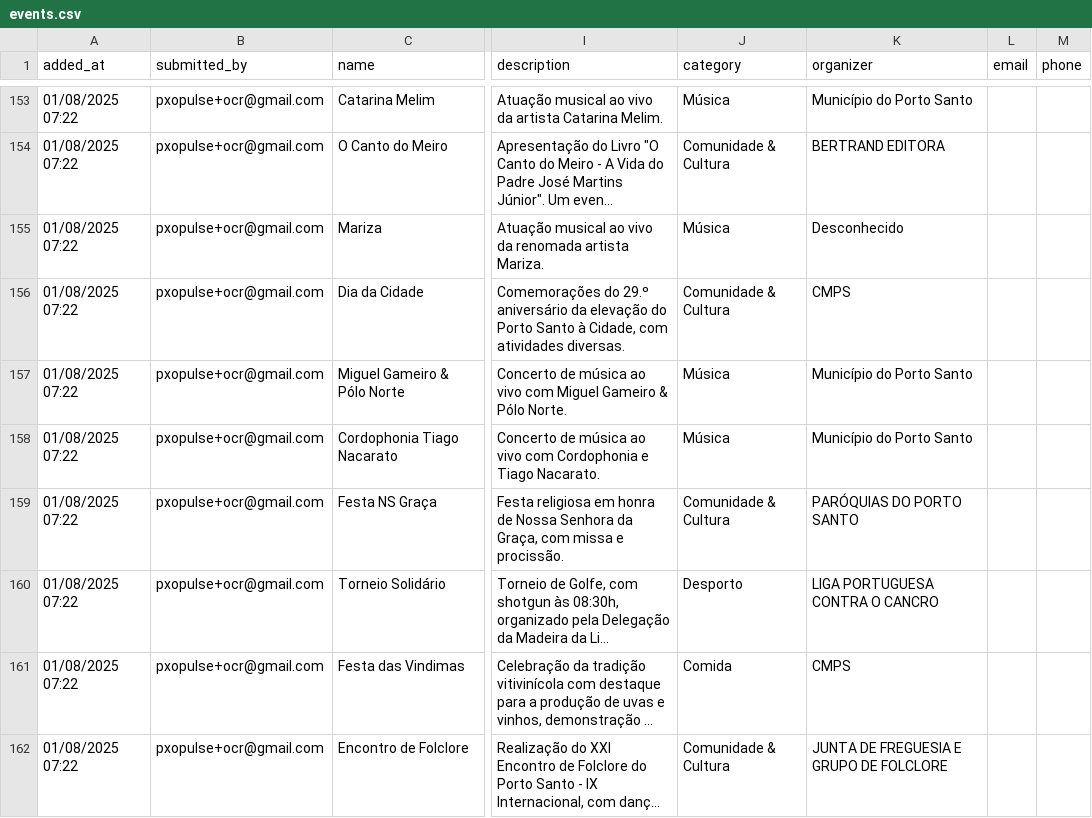
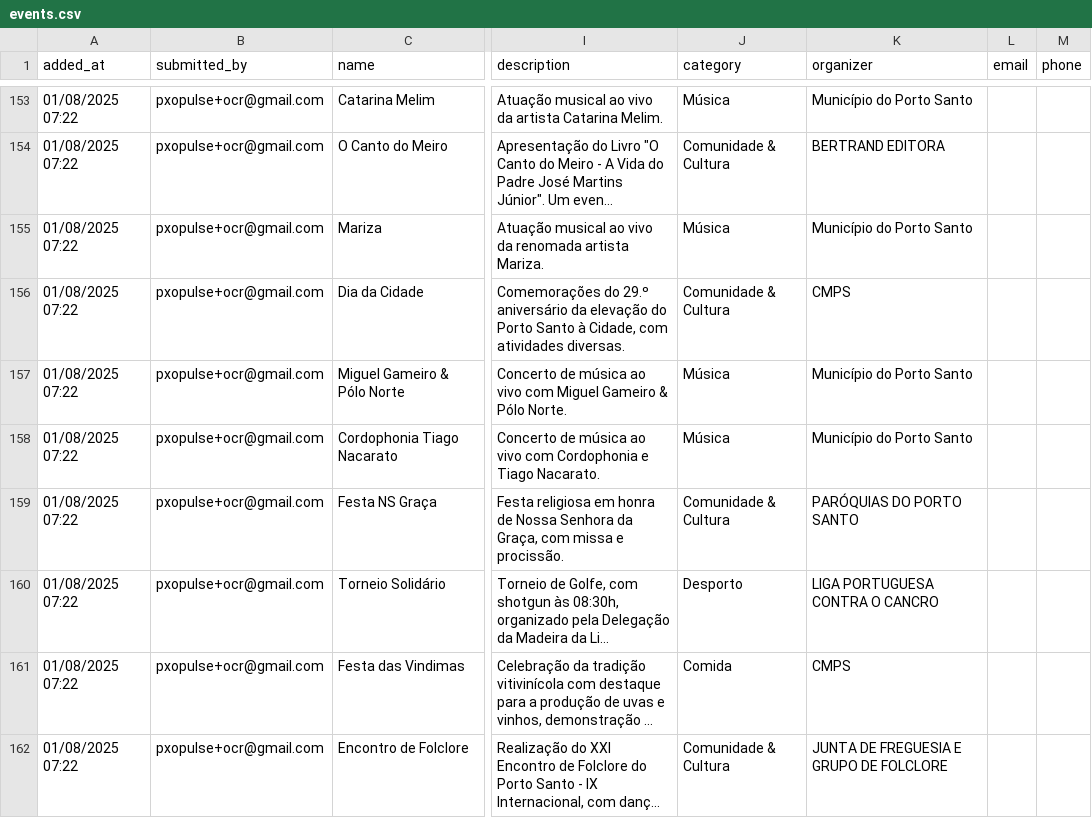
Before and after one commit to zewelor/ps_events, a CSV file: events.csv, drawn as a sheet; only a part is shown, gaps mark what is left out; long unchanged cells end in …; the diff names each change by its address in the sheet, - before the commit and + after, or states it on an @@ line.

```diff
--- a/events.csv
+++ b/events.csv
-K155 (organizer): Desconhecido
+K155 (organizer): Município do Porto Santo
```
